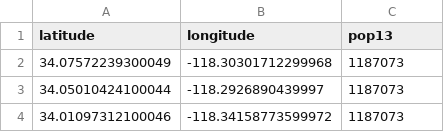
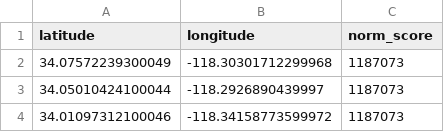
Before and after one commit to tpae/bayes-nursing-homes, a CSV file: data/heatmap-pop13.csv, drawn as a sheet; only a part is shown.

Commit message:
data and frontend changes

```diff
--- a/data/heatmap-pop13.csv
+++ b/data/heatmap-pop13.csv
@@ -1,2 +1,2 @@
-latitude,longitude,pop13
+latitude,longitude,norm_score
 34.07572239300049,-118.30301712299968,1187073
```
Also changed, not shown: 41 other files.
